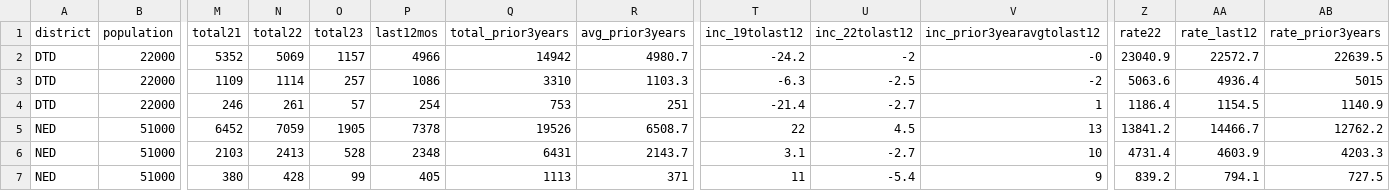
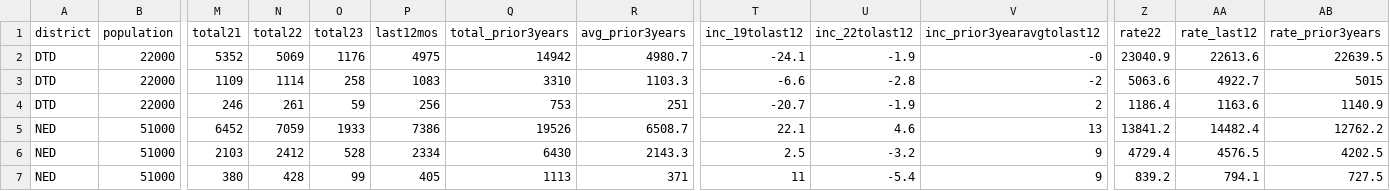
Before and after one commit to abcotvdata/safetytracker_raleigh, a CSV file: data/output/districts/district_type.csv, drawn as a sheet; only a part is shown, gaps mark what is left out; the diff covers the shown part only; the diff names each change by its address in the sheet, - before the commit and + after, or states it on an @@ line.

Commit message:
New crime data collected

```diff
--- a/data/output/districts/district_type.csv
+++ b/data/output/districts/district_type.csv
-O2 (total23): 1157
+O2 (total23): 1176
-P2 (last12mos): 4966
+P2 (last12mos): 4975
-T2 (inc_19tolast12): -24.2
+T2 (inc_19tolast12): -24.1
-U2 (inc_22tolast12): -2
+U2 (inc_22tolast12): -1.9
-AA2 (rate_last12): 22572.7
+AA2 (rate_last12): 22613.6
-O3 (total23): 257
+O3 (total23): 258
-P3 (last12mos): 1086
+P3 (last12mos): 1083
-T3 (inc_19tolast12): -6.3
+T3 (inc_19tolast12): -6.6
-U3 (inc_22tolast12): -2.5
+U3 (inc_22tolast12): -2.8
-AA3 (rate_last12): 4936.4
+AA3 (rate_last12): 4922.7
-O4 (total23): 57
+O4 (total23): 59
-P4 (last12mos): 254
+P4 (last12mos): 256
-T4 (inc_19tolast12): -21.4
+T4 (inc_19tolast12): -20.7
-U4 (inc_22tolast12): -2.7
+U4 (inc_22tolast12): -1.9
-V4 (inc_prior3yearavgtolast12): 1
+V4 (inc_prior3yearavgtolast12): 2
-AA4 (rate_last12): 1154.5
+AA4 (rate_last12): 1163.6
-O5 (total23): 1905
+O5 (total23): 1933
-P5 (last12mos): 7378
+P5 (last12mos): 7386
-T5 (inc_19tolast12): 22
+T5 (inc_19tolast12): 22.1
-U5 (inc_22tolast12): 4.5
+U5 (inc_22tolast12): 4.6
-AA5 (rate_last12): 14466.7
+AA5 (rate_last12): 14482.4
-N6 (total22): 2413
+N6 (total22): 2412
-P6 (last12mos): 2348
+P6 (last12mos): 2334
-Q6 (total_prior3years): 6431
+Q6 (total_prior3years): 6430
-R6 (avg_prior3years): 2143.7
+R6 (avg_prior3years): 2143.3
-T6 (inc_19tolast12): 3.1
+T6 (inc_19tolast12): 2.5
-U6 (inc_22tolast12): -2.7
+U6 (inc_22tolast12): -3.2
-V6 (inc_prior3yearavgtolast12): 10
+V6 (inc_prior3yearavgtolast12): 9
-Z6 (rate22): 4731.4
+Z6 (rate22): 4729.4
-AA6 (rate_last12): 4603.9
+AA6 (rate_last12): 4576.5
-AB6 (rate_prior3years): 4203.3
+AB6 (rate_prior3years): 4202.5
```
Also changed, not shown: 65 edited cells elsewhere in this file, data/output/districts/assaults_district.csv, data/output/districts/burglaries_district.csv, 46 other files.
